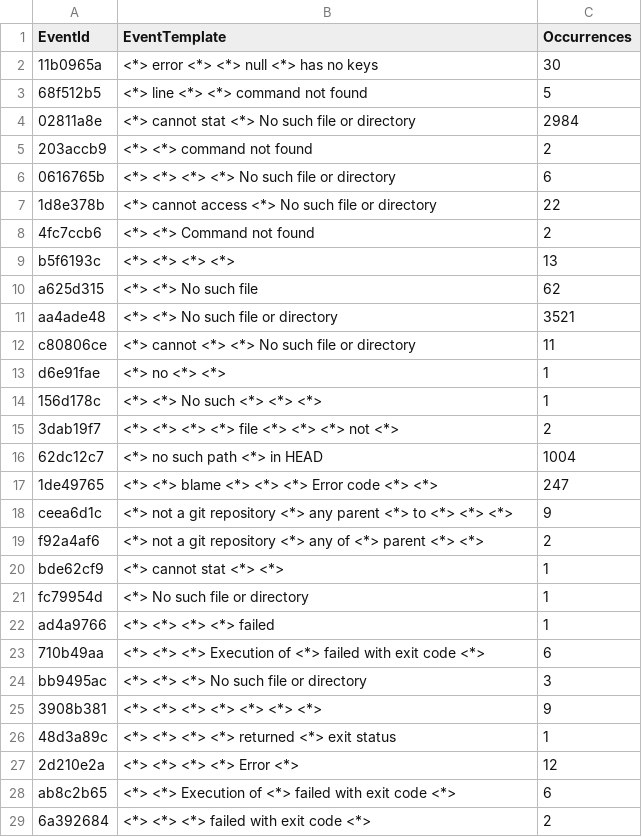
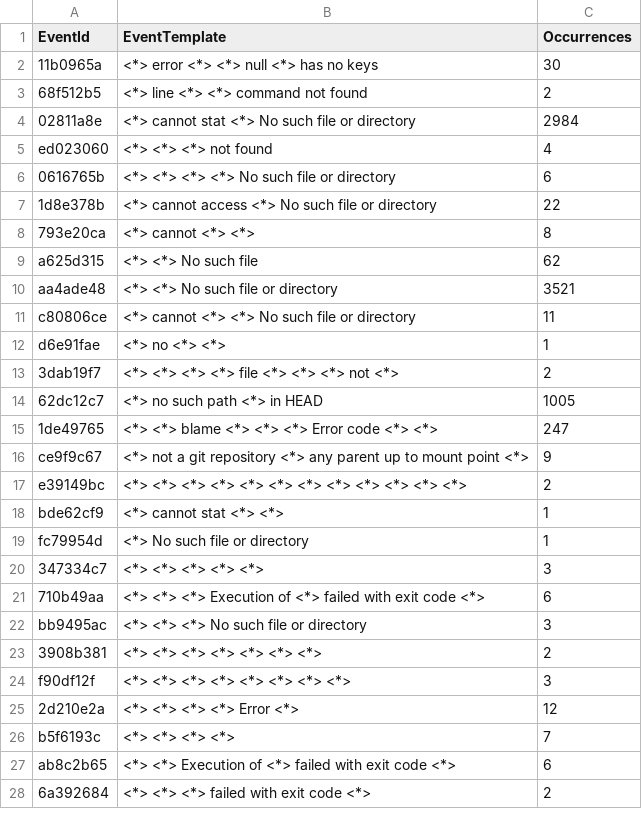
Before and after one commit to vbertalan/parser, a CSV file: Parser/results/ciena-mini.txt_templates.csv, drawn as a sheet; only a part is shown; the diff covers the shown part only.

```diff
--- a/Parser/results/ciena-mini.txt_templates.csv
+++ b/Parser/results/ciena-mini.txt_templates.csv
@@ -2,9 +2,8 @@ EventId,EventTemplate,Occurrences
 11b0965a,<*> error <*> <*> null <*> has no keys ,30
-68f512b5,<*> line <*> <*> command not found ,5
+68f512b5,<*> line <*> <*> command not found ,2
 02811a8e,<*> cannot stat <*> No such file or directory ,2984
-203accb9,<*> <*> command not found ,2
+ed023060,<*> <*> <*> not found ,4
 0616765b,<*> <*> <*> <*> No such file or directory ,6
 1d8e378b,<*> cannot access <*> No such file or directory ,22
-4fc7ccb6,<*> <*> Command not found ,2
-b5f6193c,<*> <*> <*> <*> ,13
+793e20ca,<*> cannot <*> <*> ,8
 a625d315,<*> <*> No such file ,62
@@ -13,16 +12,16 @@ c80806ce,<*> cannot <*> <*> No such file or directory ,11
 d6e91fae,<*> no <*> <*> ,1
-156d178c,<*> <*> No such <*> <*> <*> ,1
 3dab19f7,<*> <*> <*> <*> file <*> <*> <*> not <*> ,2
-62dc12c7,<*> no such path <*> in HEAD ,1004
+62dc12c7,<*> no such path <*> in HEAD ,1005
 1de49765,<*> <*> blame <*> <*> <*> Error code <*> <*> ,247
-ceea6d1c,<*> not a git repository <*> any parent <*> to <*> <*> <*> ,9
-f92a4af6,<*> not a git repository <*> any of <*> parent <*> <*> ,2
+ce9f9c67,<*> not a git repository <*> any parent up to mount point <*> ,9
+e39149bc,<*> <*> <*> <*> <*> <*> <*> <*> <*> <*> <*> <*> ,2
 bde62cf9,<*> cannot stat <*> <*> ,1
 fc79954d,<*> No such file or directory ,1
-ad4a9766,<*> <*> <*> <*> failed ,1
+347334c7,<*> <*> <*> <*> <*> ,3
 710b49aa,<*> <*> <*> Execution of <*> failed with exit code <*> ,6
 bb9495ac,<*> <*> <*> No such file or directory ,3
-3908b381,<*> <*> <*> <*> <*> <*> <*> ,9
-48d3a89c,<*> <*> <*> <*> returned <*> exit status ,1
+3908b381,<*> <*> <*> <*> <*> <*> <*> ,2
+f90df12f,<*> <*> <*> <*> <*> <*> <*> <*> ,3
 2d210e2a,<*> <*> <*> <*> Error <*> ,12
+b5f6193c,<*> <*> <*> <*> ,7
 ab8c2b65,<*> <*> Execution of <*> failed with exit code <*> ,6
```
Also changed, not shown: 15 added rows, 12 removed rows and 48 edited cells elsewhere in this file, 2 other files.
